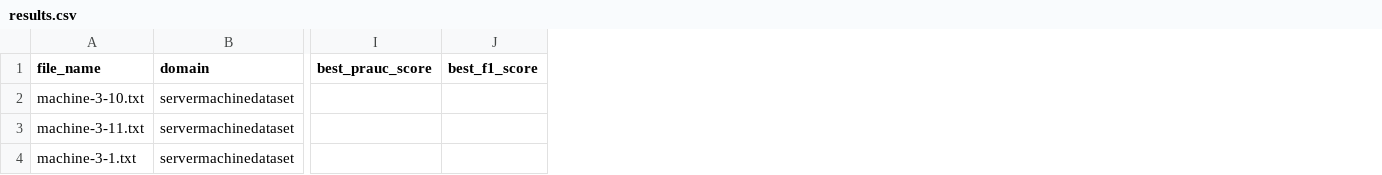
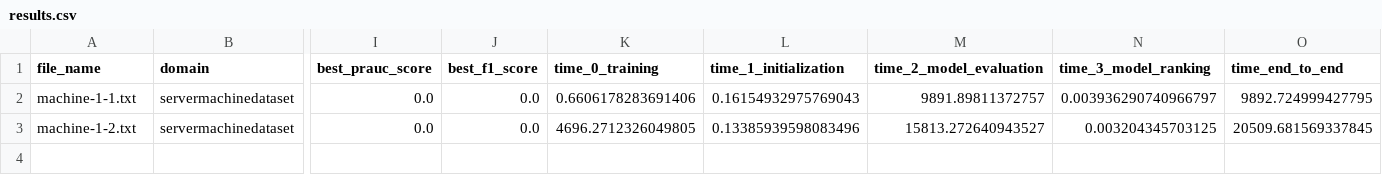
Before and after one commit to HassanTarek1/ums-tsad, a CSV file: testbed_results/servermachinedataset/results.csv, drawn as a sheet; only a part is shown, gaps mark what is left out; removed rows and columns are numbered as before the commit, all else as after; rows hold the shown columns only; the diff names each change by its address in the sheet, - before the commit and + after, or states it on an @@ line.

```diff
--- a/testbed_results/servermachinedataset/results.csv
+++ b/testbed_results/servermachinedataset/results.csv
+column K (time_0_training), empty
+column L (time_1_initialization), empty
+column M (time_2_model_evaluation), empty
+column N (time_3_model_ranking), empty
+column O (time_end_to_end), empty
-row 2: machine-3-10.txt | servermachinedataset
-row 3: machine-3-11.txt | servermachinedataset
-row 4: machine-3-1.txt | servermachinedataset
+row 2: machine-1-1.txt | servermachinedataset | 0.0 | 0.0 | 0.6606178283691406 | 0.16154932975769043 | 9891.89811372757 | 0.003936290740966797 | 9892.724999427795
+row 3: machine-1-2.txt | servermachinedataset | 0.0 | 0.0 | 4696.2712326049805 | 0.13385939598083496 | 15813.272640943527 | 0.003204345703125 | 20509.681569337845
```
Also changed, not shown: testbed_results/skab/results.csv, 6 other files.
